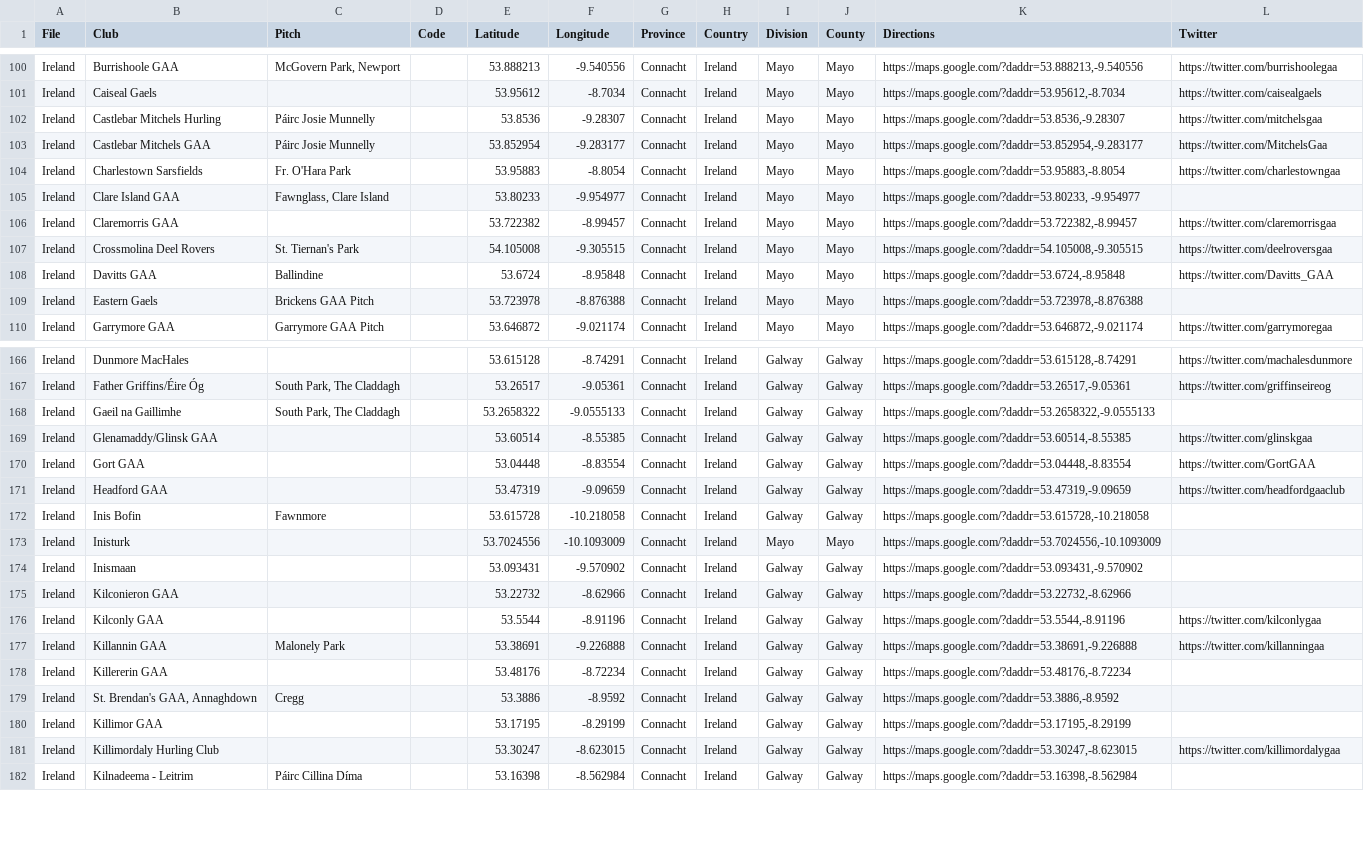
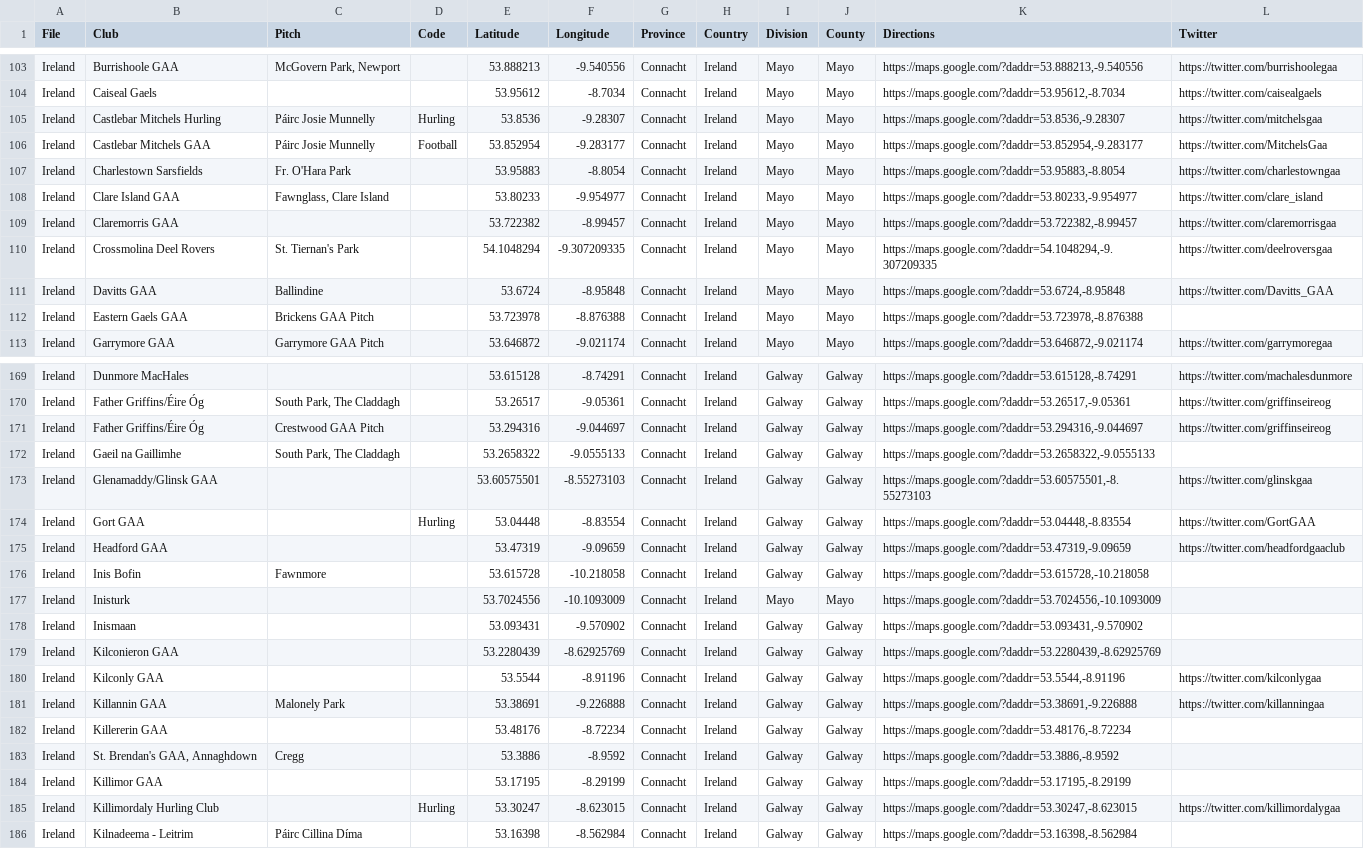
Before and after one commit to ryanmcg2203/gaapitchfinder, a CSV file: gaapitchfinder_data.csv, drawn as a sheet; only a part is shown, gaps mark what is left out; the diff covers the shown part only.

Commit message:
galway gaa updates

```diff
--- a/gaapitchfinder_data.csv
+++ b/gaapitchfinder_data.csv
@@ -101,10 +104,10 @@ Ireland,Burrishoole GAA,"McGovern Park, Newport",,53.888213,-9.540556,Connacht,I
 Ireland,Caiseal Gaels,,,53.95612,-8.7034,Connacht,Ireland,Mayo,Mayo,"https://maps.google.com/?daddr=53.95612,-8.7034",https://twitter.com/caisealgaels
-Ireland,Castlebar Mitchels Hurling,Páirc Josie Munnelly,,53.8536,-9.28307,Connacht,Ireland,Mayo,Mayo,"https://maps.google.com/?daddr=53.8536,-9.28307",https://twitter.com/mitchelsgaa
-Ireland,Castlebar Mitchels GAA,Páirc Josie Munnelly,,53.852954,-9.283177,Connacht,Ireland,Mayo,Mayo,"https://maps.google.com/?daddr=53.852954,-9.283177",https://twitter.com/MitchelsGaa
+Ireland,Castlebar Mitchels Hurling,Páirc Josie Munnelly,Hurling,53.8536,-9.28307,Connacht,Ireland,Mayo,Mayo,"https://maps.google.com/?daddr=53.8536,-9.28307",https://twitter.com/mitchelsgaa
+Ireland,Castlebar Mitchels GAA,Páirc Josie Munnelly,Football,53.852954,-9.283177,Connacht,Ireland,Mayo,Mayo,"https://maps.google.com/?daddr=53.852954,-9.283177",https://twitter.com/MitchelsGaa
 Ireland,Charlestown Sarsfields,Fr. O'Hara Park,,53.95883,-8.8054,Connacht,Ireland,Mayo,Mayo,"https://maps.google.com/?daddr=53.95883,-8.8054",https://twitter.com/charlestowngaa
-Ireland,Clare Island GAA,"Fawnglass, Clare Island",,53.80233,-9.954977,Connacht,Ireland,Mayo,Mayo,"https://maps.google.com/?daddr=53.80233, -9.954977",
+Ireland,Clare Island GAA,"Fawnglass, Clare Island",,53.80233,-9.954977,Connacht,Ireland,Mayo,Mayo,"https://maps.google.com/?daddr=53.80233,-9.954977", https://twitter.com/clare_island
 Ireland,Claremorris GAA,,,53.722382,-8.99457,Connacht,Ireland,Mayo,Mayo,"https://maps.google.com/?daddr=53.722382,-8.99457",https://twitter.com/claremorrisgaa
-Ireland,Crossmolina Deel Rovers,St. Tiernan's Park,,54.105008,-9.305515,Connacht,Ireland,Mayo,Mayo,"https://maps.google.com/?daddr=54.105008,-9.305515",https://twitter.com/deelroversgaa
+Ireland,Crossmolina Deel Rovers,St. Tiernan's Park,,54.1048294,-9.307209335,Connacht,Ireland,Mayo,Mayo,"https://maps.google.com/?daddr=54.1048294,-9.307209335",https://twitter.com/deelroversgaa
 Ireland,Davitts GAA,Ballindine,,53.6724,-8.95848,Connacht,Ireland,Mayo,Mayo,"https://maps.google.com/?daddr=53.6724,-8.95848",https://twitter.com/Davitts_GAA
-Ireland,Eastern Gaels,Brickens GAA Pitch,,53.723978,-8.876388,Connacht,Ireland,Mayo,Mayo,"https://maps.google.com/?daddr=53.723978,-8.876388",
+Ireland,Eastern Gaels GAA,Brickens GAA Pitch,,53.723978,-8.876388,Connacht,Ireland,Mayo,Mayo,"https://maps.google.com/?daddr=53.723978,-8.876388",
 Ireland,Garrymore GAA,Garrymore GAA Pitch,,53.646872,-9.021174,Connacht,Ireland,Mayo,Mayo,"https://maps.google.com/?daddr=53.646872,-9.021174",https://twitter.com/garrymoregaa
@@ -167,5 +170,6 @@ Ireland,Dunmore MacHales,,,53.615128,-8.74291,Connacht,Ireland,Galway,Galway,"ht
 Ireland,Father Griffins/Éire Óg,"South Park, The Claddagh",,53.26517,-9.05361,Connacht,Ireland,Galway,Galway,"https://maps.google.com/?daddr=53.26517,-9.05361",https://twitter.com/griffinseireog
+Ireland,Father Griffins/Éire Óg,Crestwood GAA Pitch,,53.294316,-9.044697,Connacht,Ireland,Galway,Galway,"https://maps.google.com/?daddr=53.294316,-9.044697",https://twitter.com/griffinseireog
 Ireland,Gaeil na Gaillimhe,"South Park, The Claddagh",,53.2658322,-9.0555133,Connacht,Ireland,Galway,Galway,"https://maps.google.com/?daddr=53.2658322,-9.0555133",
-Ireland,Glenamaddy/Glinsk GAA,,,53.60514,-8.55385,Connacht,Ireland,Galway,Galway,"https://maps.google.com/?daddr=53.60514,-8.55385",https://twitter.com/glinskgaa
-Ireland,Gort GAA,,,53.04448,-8.83554,Connacht,Ireland,Galway,Galway,"https://maps.google.com/?daddr=53.04448,-8.83554",https://twitter.com/GortGAA
+Ireland,Glenamaddy/Glinsk GAA,,,53.60575501,-8.55273103,Connacht,Ireland,Galway,Galway,"https://maps.google.com/?daddr=53.60575501,-8.55273103",https://twitter.com/glinskgaa
+Ireland,Gort GAA,,Hurling,53.04448,-8.83554,Connacht,Ireland,Galway,Galway,"https://maps.google.com/?daddr=53.04448,-8.83554",https://twitter.com/GortGAA
 Ireland,Headford GAA,,,53.47319,-9.09659,Connacht,Ireland,Galway,Galway,"https://maps.google.com/?daddr=53.47319,-9.09659",https://twitter.com/headfordgaaclub
@@ -174,3 +178,3 @@ Ireland,Inisturk,,,53.7024556,-10.1093009,Connacht,Ireland,Mayo,Mayo,"https://ma
 Ireland,Inismaan,,,53.093431,-9.570902,Connacht,Ireland,Galway,Galway,"https://maps.google.com/?daddr=53.093431,-9.570902",
-Ireland,Kilconieron GAA,,,53.22732,-8.62966,Connacht,Ireland,Galway,Galway,"https://maps.google.com/?daddr=53.22732,-8.62966",
+Ireland,Kilconieron GAA,,,53.2280439,-8.62925769,Connacht,Ireland,Galway,Galway,"https://maps.google.com/?daddr=53.2280439,-8.62925769",
 Ireland,Kilconly GAA,,,53.5544,-8.91196,Connacht,Ireland,Galway,Galway,"https://maps.google.com/?daddr=53.5544,-8.91196",https://twitter.com/kilconlygaa
@@ -180,3 +184,3 @@ Ireland,"St. Brendan's GAA, Annaghdown",Cregg,,53.3886,-8.9592,Connacht,Ireland,
 Ireland,Killimor GAA,,,53.17195,-8.29199,Connacht,Ireland,Galway,Galway,"https://maps.google.com/?daddr=53.17195,-8.29199",
-Ireland,Killimordaly Hurling Club,,,53.30247,-8.623015,Connacht,Ireland,Galway,Galway,"https://maps.google.com/?daddr=53.30247,-8.623015",https://twitter.com/killimordalygaa
+Ireland,Killimordaly Hurling Club,,Hurling,53.30247,-8.623015,Connacht,Ireland,Galway,Galway,"https://maps.google.com/?daddr=53.30247,-8.623015",https://twitter.com/killimordalygaa
 Ireland,Kilnadeema - Leitrim,Páirc Cillina Díma,,53.16398,-8.562984,Connacht,Ireland,Galway,Galway,"https://maps.google.com/?daddr=53.16398,-8.562984",
```
Also changed, not shown: 3 added rows and 36 edited cells elsewhere in this file.
